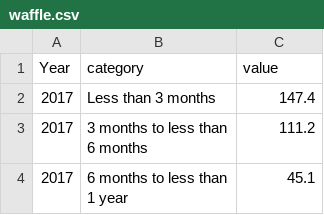
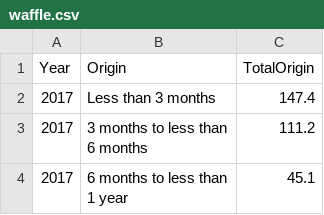
Before and after one commit to sarviin-hari/FIT3179_Assignment_2, a CSV file: waffle.csv, drawn as a sheet; only a part is shown.

Commit message:
Update waffle.csv

```diff
--- a/waffle.csv
+++ b/waffle.csv
@@ -1,2 +1,2 @@
-Year,category,value
+Year,Origin,TotalOrigin
 2017,Less than 3 months,147.4
```
